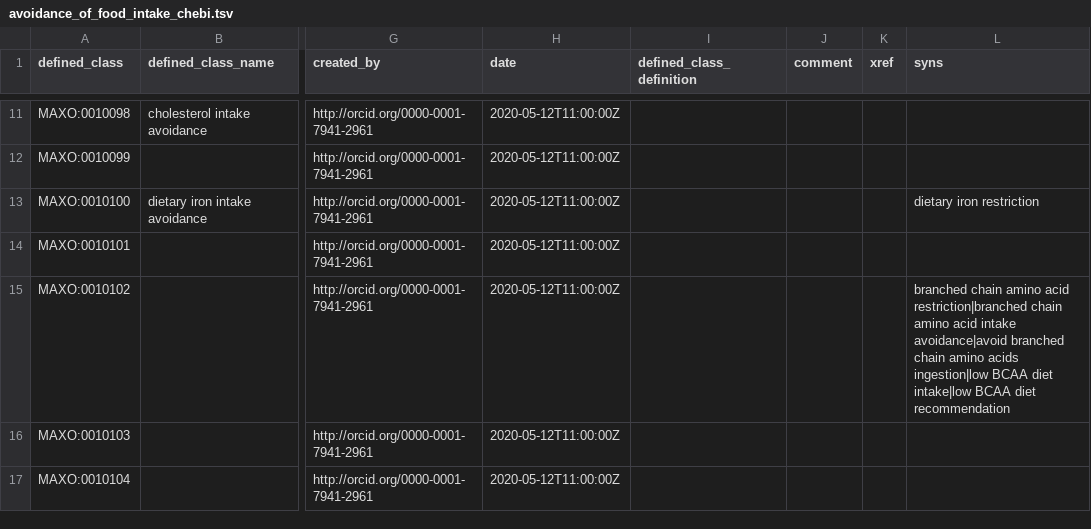
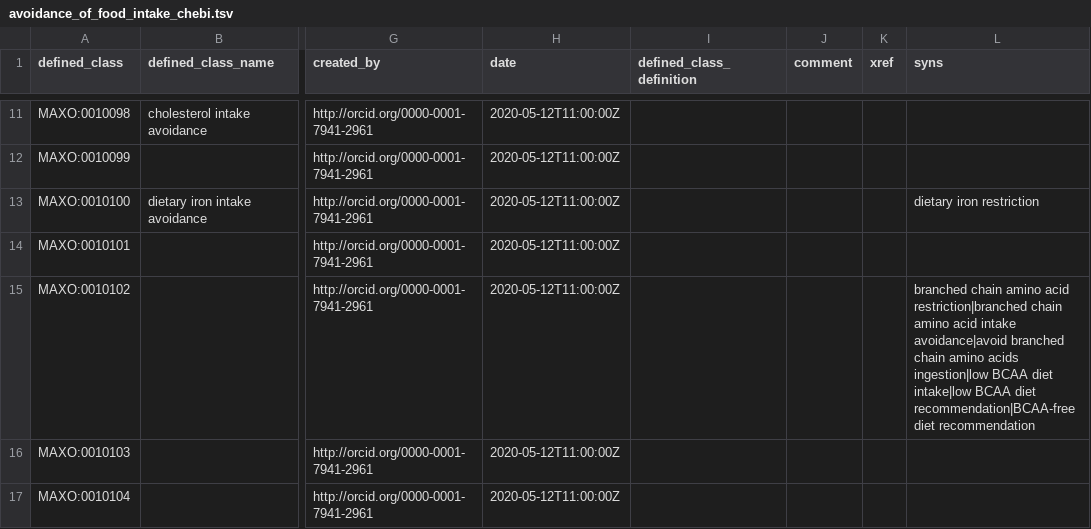
Before and after one commit to monarch-initiative/MAxO, a TSV file: src/patterns/data/manual/avoidance_of_food_intake_chebi.tsv, drawn as a sheet; only a part is shown, gaps mark what is left out; the diff names each change by its address in the sheet, - before the commit and + after, or states it on an @@ line.

```diff
--- a/src/patterns/data/manual/avoidance_of_food_intake_chebi.tsv
+++ b/src/patterns/data/manual/avoidance_of_food_intake_chebi.tsv
-L15 (syns): …BCAA diet recommendation
+L15 (syns): …BCAA diet recommendation|BCAA-free diet recommendation
```
Also changed, not shown: src/patterns/data/manual/nutrition_supplementation.tsv, src/patterns/data/manual/nutrition_supplementation_foodon.tsv, 2 other files.
